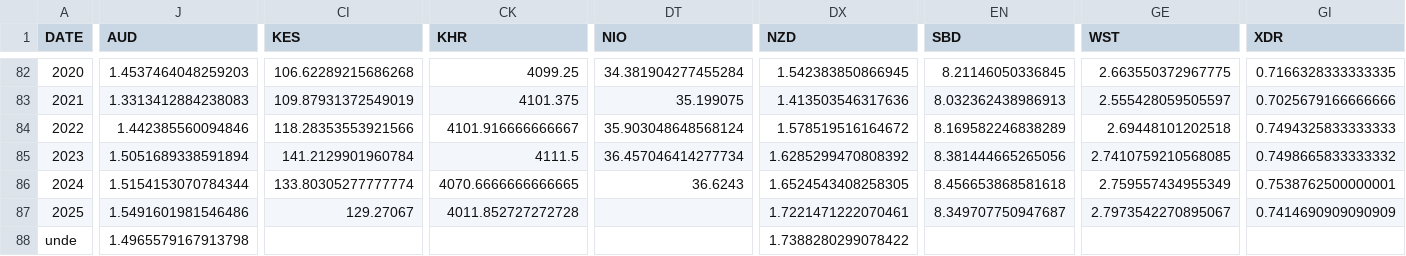
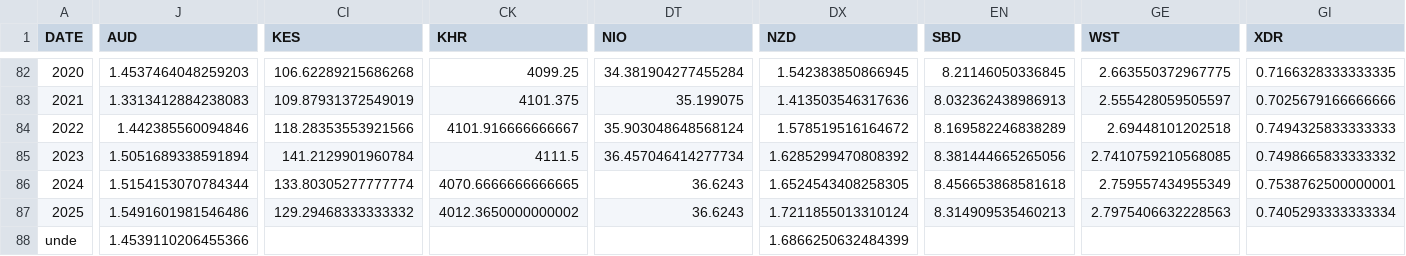
Before and after one commit to xriss/freechange, a CSV file: csv/usd_to_xxx_by_year.csv, drawn as a sheet; only a part is shown, gaps mark what is left out; the diff covers the shown part only; the diff names each change by its address in the sheet, - before the commit and + after, or states it on an @@ line.

```diff
--- a/csv/usd_to_xxx_by_year.csv
+++ b/csv/usd_to_xxx_by_year.csv
-CI87 (KES): 129.27067
+CI87 (KES): 129.29468333333332
-CK87 (KHR): 4011.852727272728
+CK87 (KHR): 4012.3650000000002
-DT87 (NIO): (empty)
+DT87 (NIO): 36.6243
-DX87 (NZD): 1.7221471222070461
+DX87 (NZD): 1.7211855013310124
-EN87 (SBD): 8.349707750947687
+EN87 (SBD): 8.314909535460213
-GE87 (WST): 2.7973542270895067
+GE87 (WST): 2.7975406632228563
-GI87 (XDR): 0.7414690909090909
+GI87 (XDR): 0.7405293333333334
-J88 (AUD): 1.4965579167913798
+J88 (AUD): 1.4539110206455366
-DX88 (NZD): 1.7388280299078422
+DX88 (NZD): 1.6866250632484399
```
Also changed, not shown: 21 edited cells elsewhere in this file, 6 other files.
